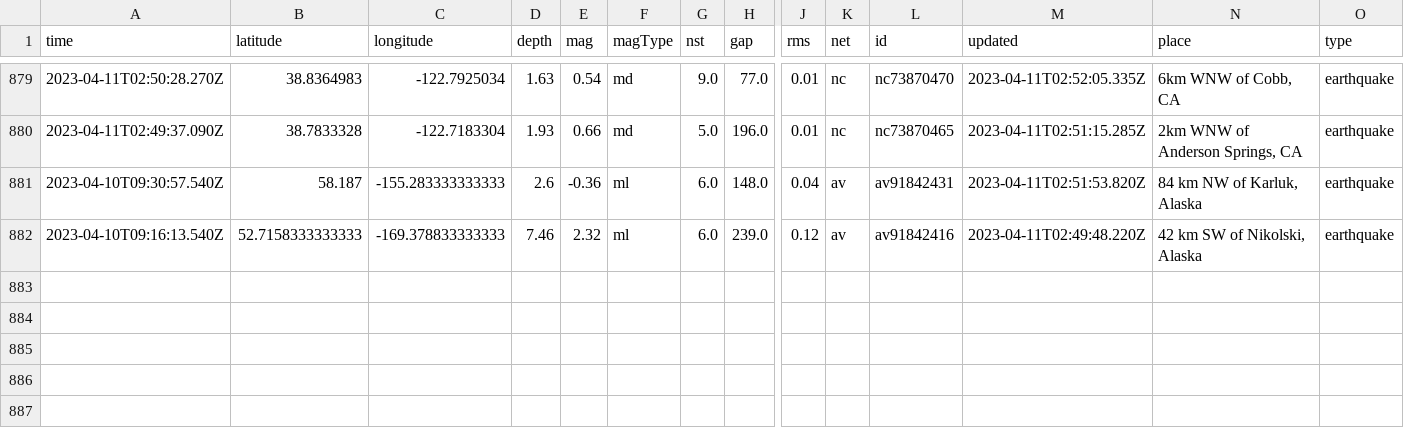
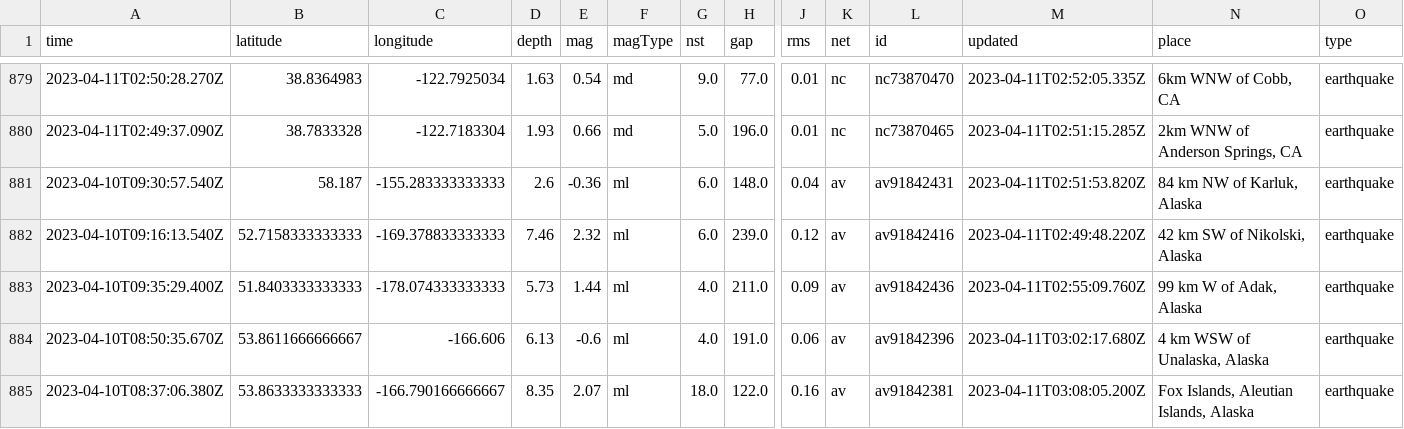
Before and after one commit to aadittambe/first-github-action, a CSV file: usgs_main.csv, drawn as a sheet; only a part is shown, gaps mark what is left out; rows hold the shown columns only; the diff names each change by its address in the sheet, - before the commit and + after, or states it on an @@ line.

```diff
--- a/usgs_main.csv
+++ b/usgs_main.csv
+row 883: 2023-04-10T09:35:29.400Z | 51.8403333333333 | -178.074333333333 | 5.73 | 1.44 | ml | 4.0 | 211.0 | 0.09 | av | av91842436 | 2023-04-11T02:55:09.760Z | 99 km W of Adak, Alaska | earthquake
+row 884: 2023-04-10T08:50:35.670Z | 53.8611666666667 | -166.606 | 6.13 | -0.6 | ml | 4.0 | 191.0 | 0.06 | av | av91842396 | 2023-04-11T03:02:17.680Z | 4 km WSW of Unalaska, Alaska | earthquake
+row 885: 2023-04-10T08:37:06.380Z | 53.8633333333333 | -166.790166666667 | 8.35 | 2.07 | ml | 18.0 | 122.0 | 0.16 | av | av91842381 | 2023-04-11T03:08:05.200Z | Fox Islands, Aleutian Islands, Alaska | earthquake
```
Also changed, not shown: usgs_current.csv.
